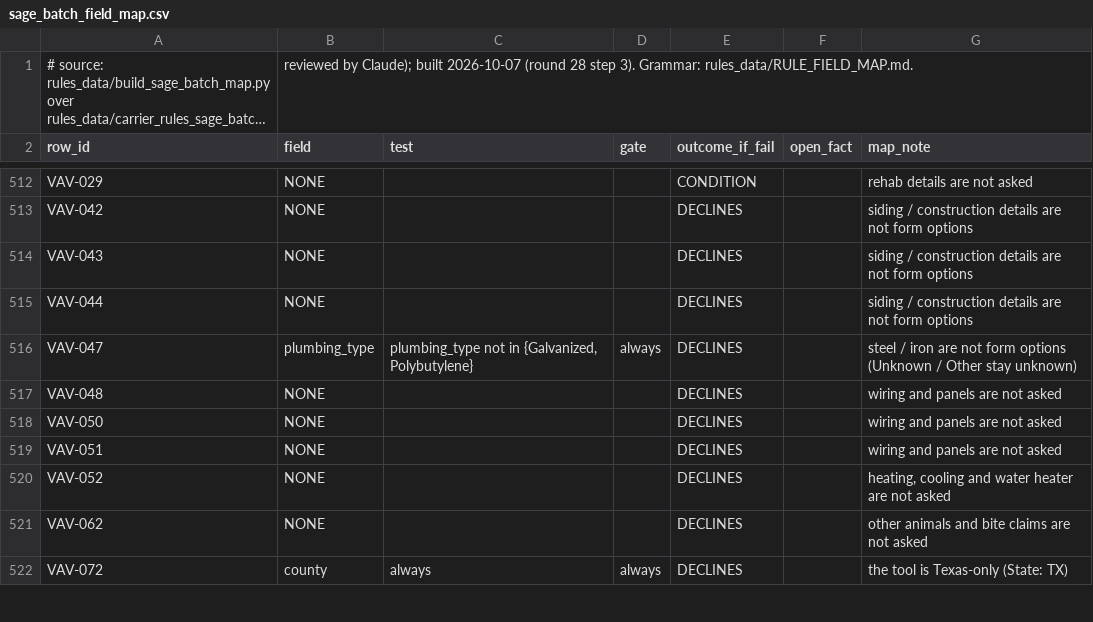
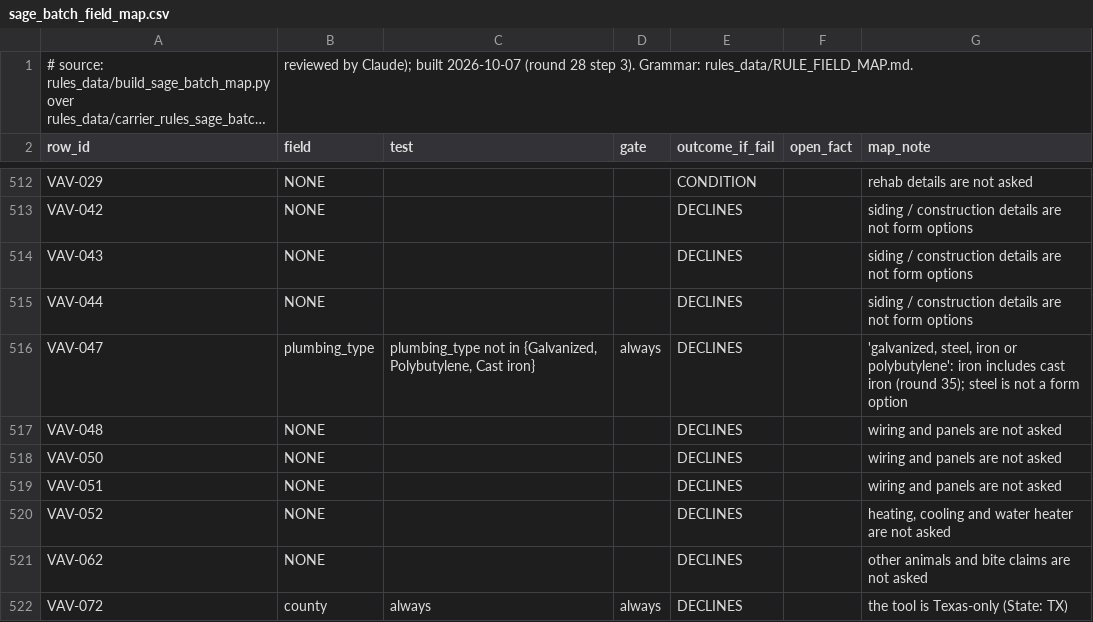
Before and after one commit to LiamNguyenLM/carrier-eligibility-tool, a CSV file: rules_data/sage_batch_field_map.csv, drawn as a sheet; only a part is shown, gaps mark what is left out; long unchanged cells end in ….

```diff
--- a/rules_data/sage_batch_field_map.csv
+++ b/rules_data/sage_batch_field_map.csv
@@ -515,3 +515,3 @@ VAV-043,NONE,,,DECLINES,,siding / construction details are not form options
 VAV-044,NONE,,,DECLINES,,siding / construction details are not form options
-VAV-047,plumbing_type,"plumbing_type not in {Galvanized, Polybutylene}",always,DECLINES,,steel / iron are not form options (Unknown / Other stay unknown)
+VAV-047,plumbing_type,"plumbing_type not in {Galvanized, Polybutylene, Cast iron}",always,DECLINES,,"'galvanized, steel, iron or polybutylene': iron includes cast iron (round 35); steel is not a form option"
 VAV-048,NONE,,,DECLINES,,wiring and panels are not asked
```
Also changed, not shown: rules_data/remaining_batch_field_map.csv, rules_data/rule_field_map.csv, 8 other files.
